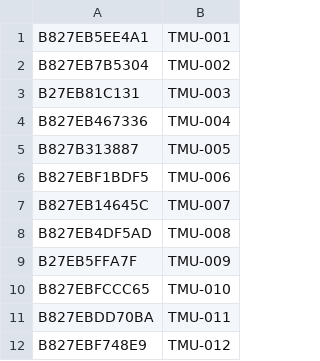
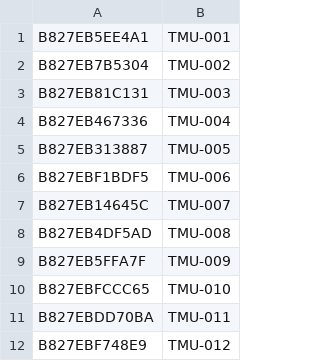
Before and after one commit to cclljj/PM25_ODP, a TSV file: Devices/Academic/Data-MAPS6-TMU.tsv, drawn as a sheet.

Commit message:
Update Data-MAPS6-TMU.tsv

```diff
--- a/Devices/Academic/Data-MAPS6-TMU.tsv
+++ b/Devices/Academic/Data-MAPS6-TMU.tsv
@@ -2,5 +2,5 @@ B827EB5EE4A1	TMU-001
 B827EB7B5304	TMU-002
-B27EB81C131	TMU-003
+B827EB81C131	TMU-003
 B827EB467336	TMU-004
-B827B313887	TMU-005
+B827EB313887	TMU-005
 B827EBF1BDF5	TMU-006
@@ -8,3 +8,3 @@ B827EB14645C	TMU-007
 B827EB4DF5AD	TMU-008
-B27EB5FFA7F	TMU-009
+B827EB5FFA7F	TMU-009
 B827EBFCCC65	TMU-010
```
